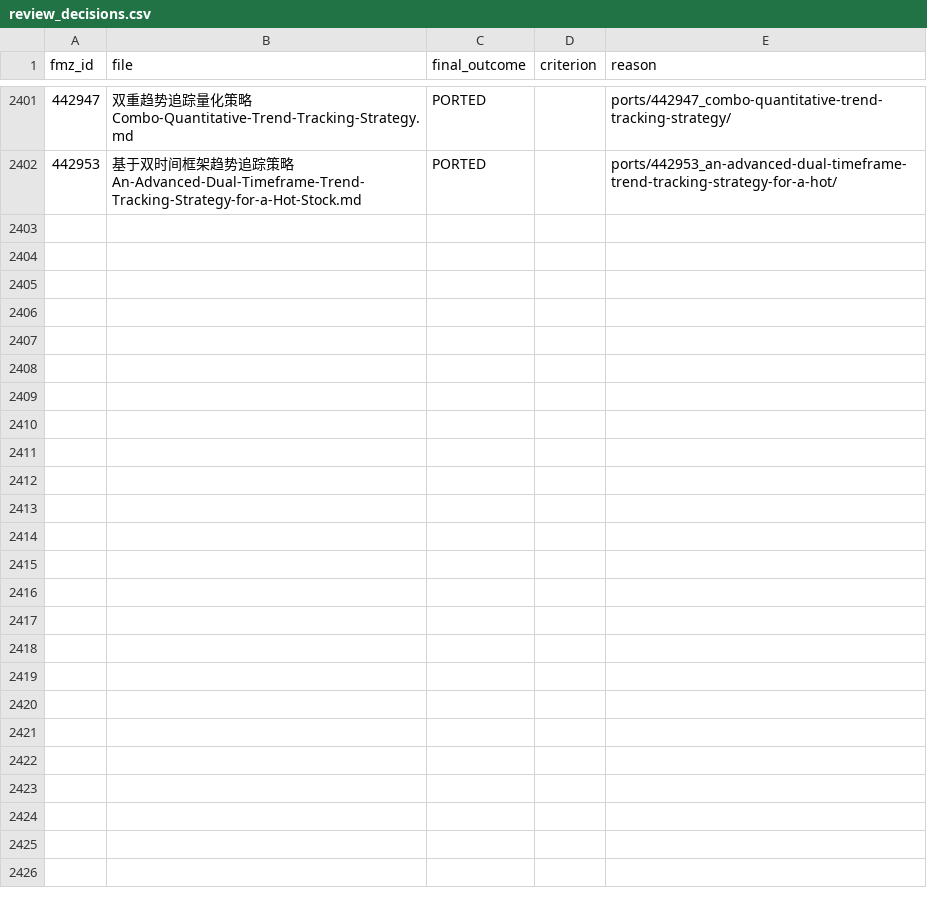
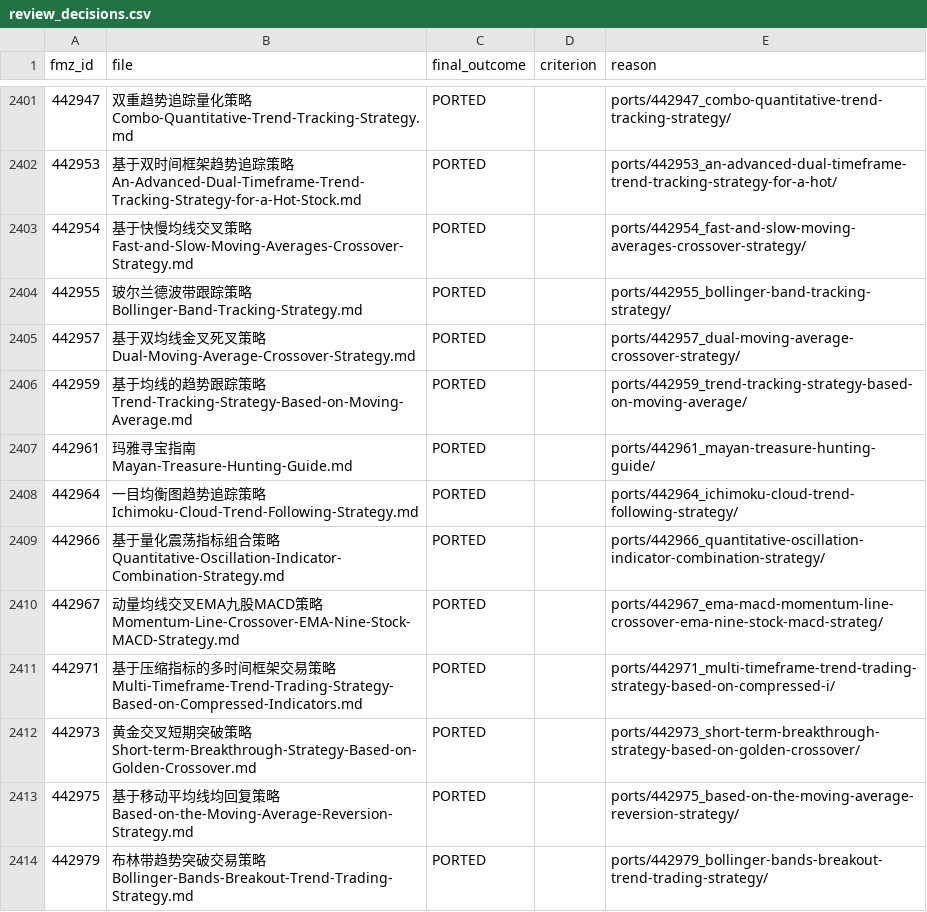
Before and after one commit to r35t1tut0r0rb15-gif/fmz-strategies, a CSV file: review_decisions.csv, drawn as a sheet; only a part is shown, gaps mark what is left out.

```diff
--- a/review_decisions.csv
+++ b/review_decisions.csv
@@ -2402 +2402,13 @@ fmz_id,file,final_outcome,criterion,reason
 442953,基于双时间框架趋势追踪策略An-Advanced-Dual-Timeframe-Trend-Tracking-Strategy-for-a-Hot-Stock.md,PORTED,,ports/442953_an-advanced-dual-timeframe-trend-tracking-strategy-for-a-hot/
+442954,基于快慢均线交叉策略Fast-and-Slow-Moving-Averages-Crossover-Strategy.md,PORTED,,ports/442954_fast-and-slow-moving-averages-crossover-strategy/
+442955,玻尔兰德波带跟踪策略Bollinger-Band-Tracking-Strategy.md,PORTED,,ports/442955_bollinger-band-tracking-strategy/
+442957,基于双均线金叉死叉策略Dual-Moving-Average-Crossover-Strategy.md,PORTED,,ports/442957_dual-moving-average-crossover-strategy/
+442959,基于均线的趋势跟踪策略Trend-Tracking-Strategy-Based-on-Moving-Average.md,PORTED,,ports/442959_trend-tracking-strategy-based-on-moving-average/
+442961,玛雅寻宝指南Mayan-Treasure-Hunting-Guide.md,PORTED,,ports/442961_mayan-treasure-hunting-guide/
+442964,一目均衡图趋势追踪策略Ichimoku-Cloud-Trend-Following-Strategy.md,PORTED,,ports/442964_ichimoku-cloud-trend-following-strategy/
+442966,基于量化震荡指标组合策略Quantitative-Oscillation-Indicator-Combination-Strategy.md,PORTED,,ports/442966_quantitative-oscillation-indicator-combination-strategy/
+442967,动量均线交叉EMA九股MACD策略Momentum-Line-Crossover-EMA-Nine-Stock-MACD-Strategy.md,PORTED,,ports/442967_ema-macd-momentum-line-crossover-ema-nine-stock-macd-strateg/
+442971,基于压缩指标的多时间框架交易策略Multi-Timeframe-Trend-Trading-Strategy-Based-on-Compressed-Indicators.md,PORTED,,ports/442971_multi-timeframe-trend-trading-strategy-based-on-compressed-i/
+442973,黄金交叉短期突破策略Short-term-Breakthrough-Strategy-Based-on-Golden-Crossover.md,PORTED,,ports/442973_short-term-breakthrough-strategy-based-on-golden-crossover/
+442975,基于移动平均线均回复策略Based-on-the-Moving-Average-Reversion-Strategy.md,PORTED,,ports/442975_based-on-the-moving-average-reversion-strategy/
+442979,布林带趋势突破交易策略Bollinger-Bands-Breakout-Trend-Trading-Strategy.md,PORTED,,ports/442979_bollinger-bands-breakout-trend-trading-strategy/
```
Also changed, not shown: 51 other files.
